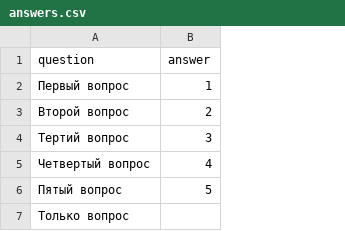
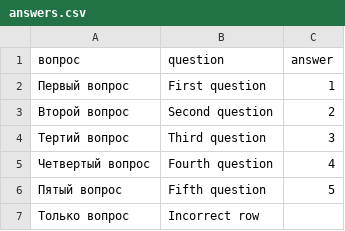
Before and after one commit to call17/spring-otus-course, a CSV file: src/main/resources/answers.csv, drawn as a sheet; the diff names each change by its address in the sheet, - before the commit and + after, or states it on an @@ line.

```diff
--- a/src/main/resources/answers.csv
+++ b/src/main/resources/answers.csv
+column B (question), rows 2-7: First question | Second question | Third question | Fourth question | Fifth question | Incorrect row
-A1: question
+A1: вопрос
```
Also changed, not shown: 11 other files.
